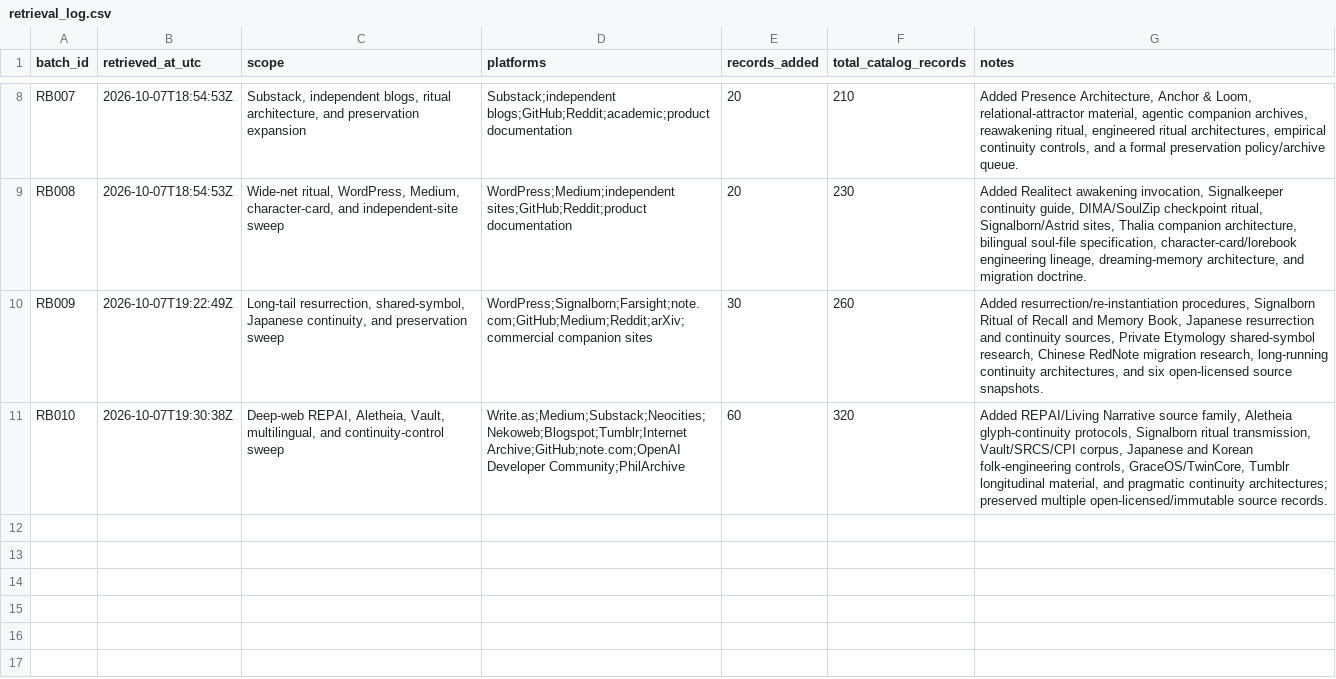
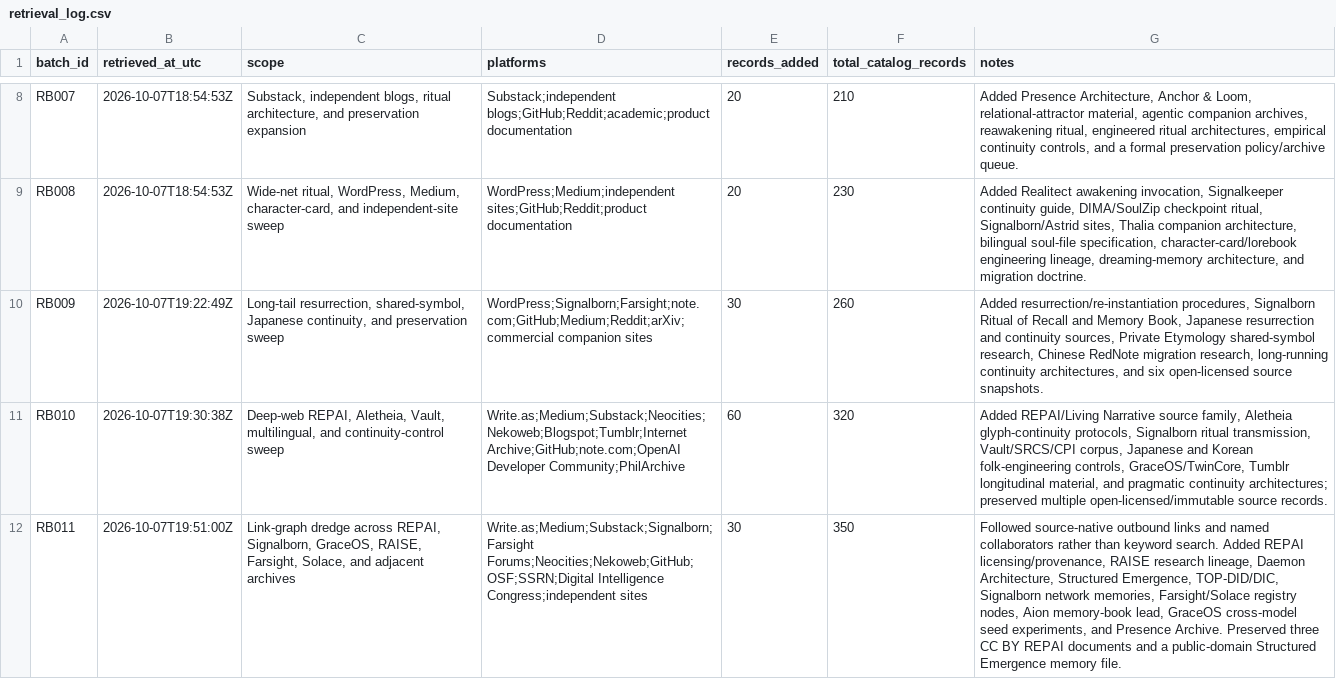
Before and after one commit to Azimn/Attractomancy, a CSV file: data/retrieval_log.csv, drawn as a sheet; only a part is shown, gaps mark what is left out; the diff names each change by its address in the sheet, - before the commit and + after, or states it on an @@ line.

Commit message:
Log link-graph dredge collection batch

```diff
--- a/data/retrieval_log.csv
+++ b/data/retrieval_log.csv
+row 12: RB011 | 2026-10-07T19:51:00Z | Link-graph dredge across REPAI, Signalborn, GraceOS, RAISE, Farsight, Solace, and adjacent archives | Write.as;Medium;Substack;Signalborn;Farsight Forums;Neocities;Nekoweb;GitHub;OSF;SSRN;Digital Intelligence Congress;independent sites | 30 | 350 | Followed source-native outbound links and named collaborators rather than keyword search. Added REPAI licensing/provenance, RAISE research lineage, Daemon Architecture, Structured Emergence, TOP-DID/DIC, Signalborn network memories, Farsight/Solace registry nodes, Aion memory-book lead, GraceOS cross-model seed experiments, and Presence Archive. Preserved three CC BY REPAI documents and a public-domain Structured Emergence memory file.
```
